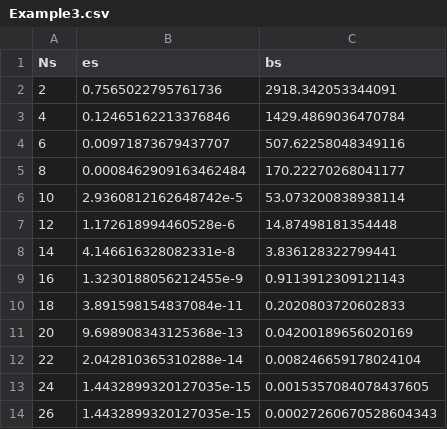
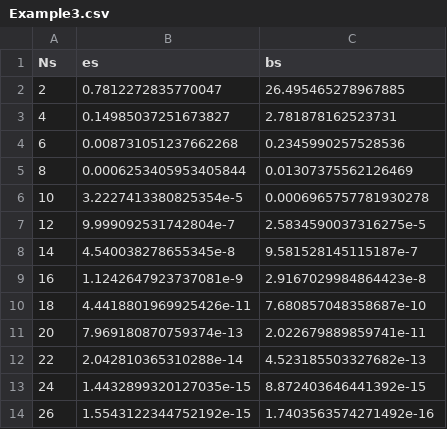
Before and after one commit to sjacobsson/ApproximatingMapsBetweenLinearSpaces.jl, a CSV file: examples/Example3.csv, drawn as a sheet.

```diff
--- a/examples/Example3.csv
+++ b/examples/Example3.csv
@@ -1,14 +1,14 @@
 Ns,es,bs
-2,0.7565022795761736,2918.342053344091
-4,0.12465162213376846,1429.4869036470784
-6,0.00971873679437707,507.62258048349116
-8,0.0008462909163462484,170.22270268041177
-10,2.9360812162648742e-5,53.073200838938114
-12,1.172618994460528e-6,14.87498181354448
-14,4.146616328082331e-8,3.836128322799441
-16,1.3230188056212455e-9,0.9113912309121143
-18,3.891598154837084e-11,0.2020803720602833
-20,9.698908343125368e-13,0.04200189656020169
-22,2.042810365310288e-14,0.008246659178024104
-24,1.4432899320127035e-15,0.0015357084078437605
-26,1.4432899320127035e-15,0.00027260670528604343
+2,0.7812272835770047,26.495465278967885
+4,0.14985037251673827,2.781878162523731
+6,0.008731051237662268,0.2345990257528536
+8,0.0006253405953405844,0.01307375562126469
+10,3.2227413380825354e-5,0.0006965757781930278
+12,9.999092531742804e-7,2.5834590037316275e-5
+14,4.540038278655345e-8,9.581528145115187e-7
+16,1.1242647923737081e-9,2.9167029984864423e-8
+18,4.4418801969925426e-11,7.680857048358687e-10
+20,7.969180870759374e-13,2.022679889859741e-11
+22,2.042810365310288e-14,4.523185503327682e-13
+24,1.4432899320127035e-15,8.872403646441392e-15
+26,1.5543122344752192e-15,1.7403563574271492e-16
```
Also changed, not shown: examples/Example1.csv, examples/Example5.csv, 10 other files.
